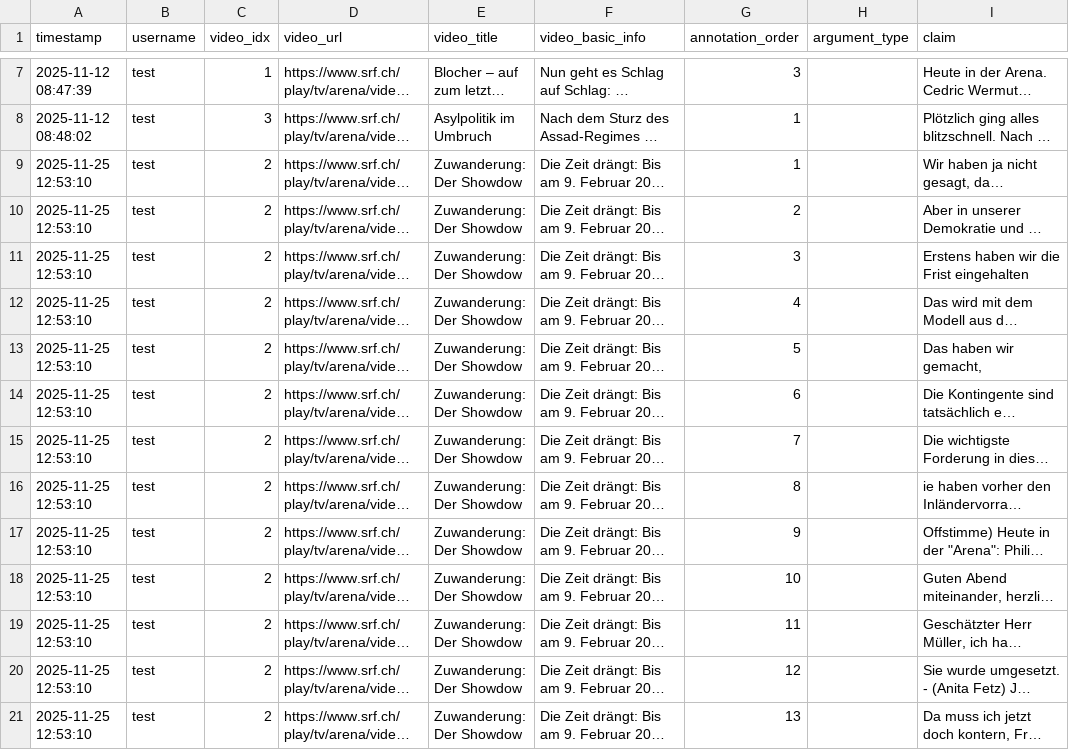
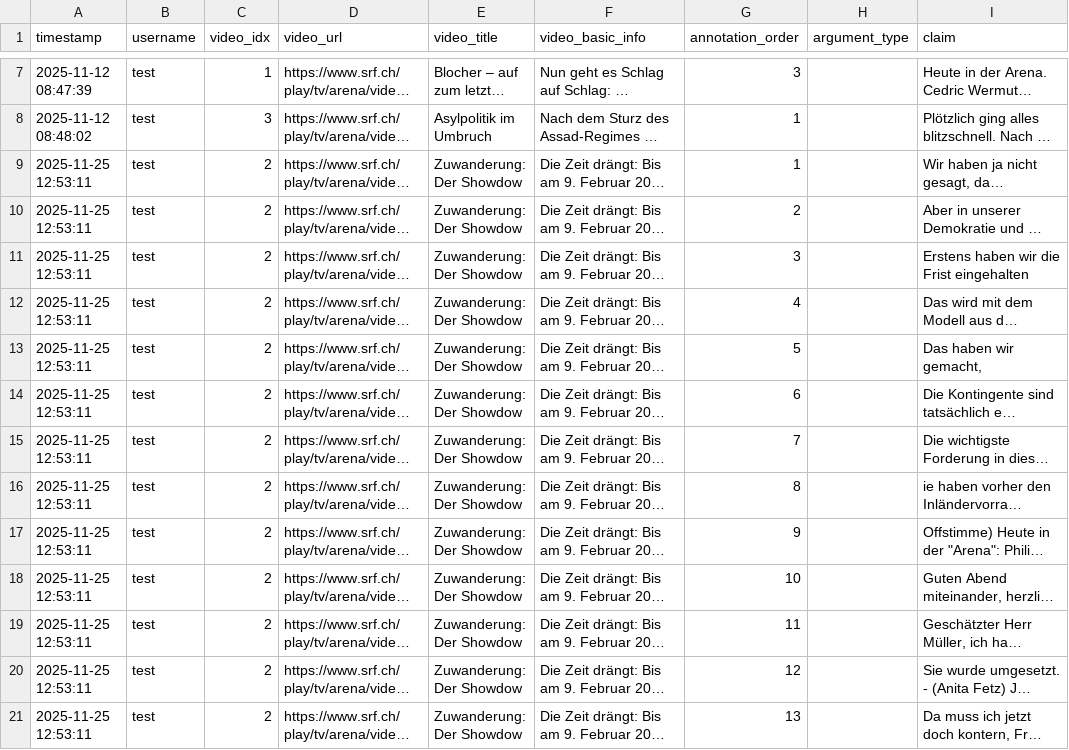
Before and after one commit to yfyuan01/Video_annotation, a CSV file: annotations.csv, drawn as a sheet; only a part is shown, gaps mark what is left out; long unchanged cells end in …; the diff names each change by its address in the sheet, - before the commit and + after, or states it on an @@ line.

Commit message:
Update annotations for video 2 by test

```diff
--- a/annotations.csv
+++ b/annotations.csv
-A9:A21 (timestamp): 2025-11-25 12:53:10
+A9:A21 (timestamp): 2025-11-25 12:53:11
```
